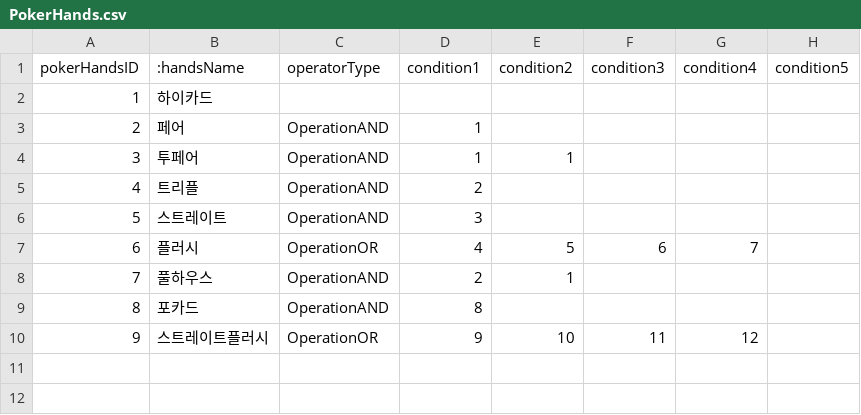
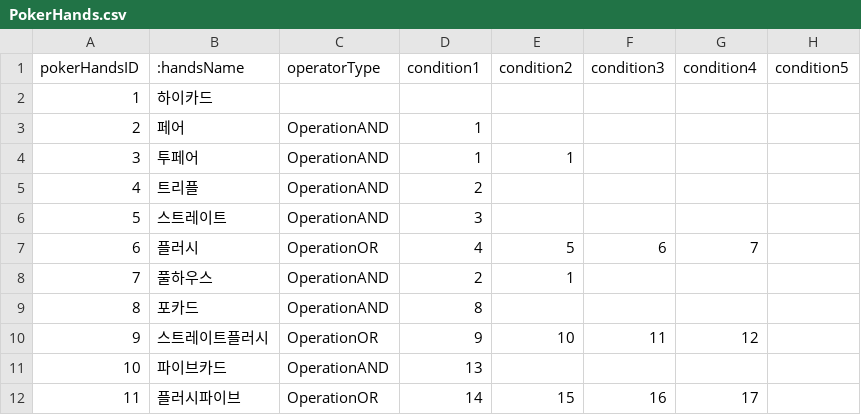
Before and after one commit to j-choi-dev/bhp1999_proto, a CSV file: Assets/CoreAssets/Submodules/Resource_Proto_Only/Tables/PokerHands.csv, drawn as a sheet.

```diff
--- a/Assets/CoreAssets/Submodules/Resource_Proto_Only/Tables/PokerHands.csv
+++ b/Assets/CoreAssets/Submodules/Resource_Proto_Only/Tables/PokerHands.csv
@@ -10 +10,3 @@ pokerHandsID,:handsName,operatorType,condition1,condition2,condition3,condition4
 9,스트레이트플러시,OperationOR,9,10,11,12,
+10,파이브카드,OperationAND,13,,,,
+11,플러시파이브,OperationOR,14,15,16,17,
```
Also changed, not shown: Assets/CoreAssets/Submodules/Resource_Proto_Only/Tables/CardEffect.csv, Assets/CoreAssets/Submodules/Resource_Proto_Only/Tables/CardUpgrade.csv, 3 other files.
